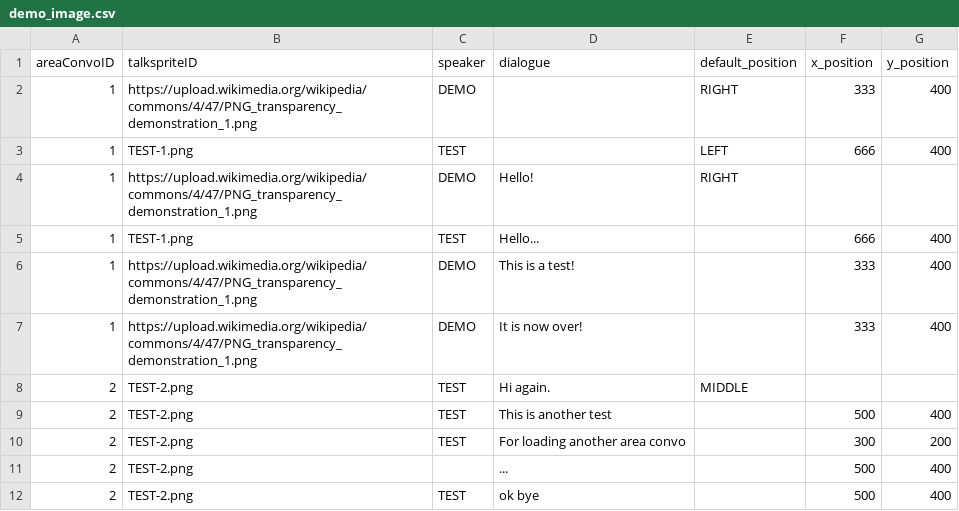
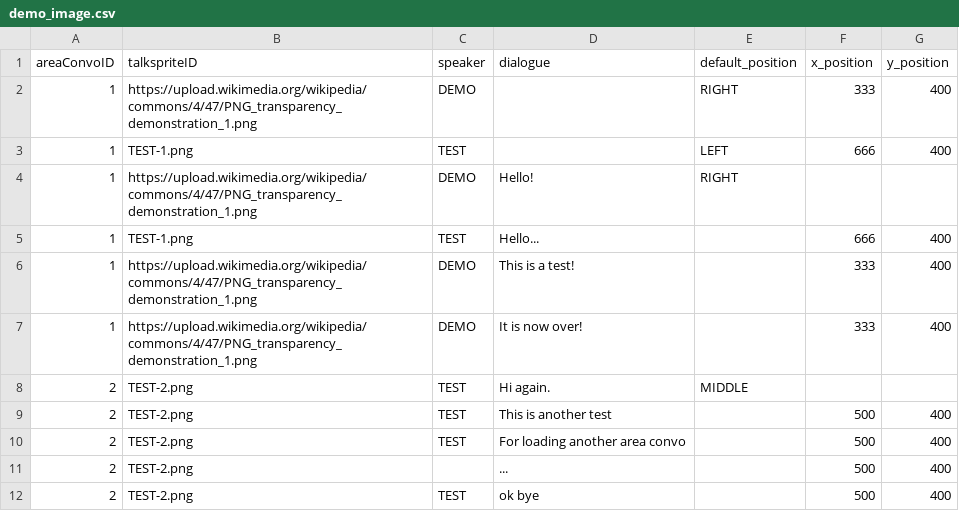
Before and after one commit to entomologist1/ttwopjsk, a CSV file: demo_image.csv, drawn as a sheet.

Commit message:
Update demo_image.csv

```diff
--- a/demo_image.csv
+++ b/demo_image.csv
@@ -9,3 +9,3 @@ areaConvoID,talkspriteID,speaker,dialogue,default_position,x_position,y_position
 2,TEST-2.png,TEST,This is another test,,500,400
-2,TEST-2.png,TEST,For loading another area convo,,300,200
+2,TEST-2.png,TEST,For loading another area convo,,500,400
 2,TEST-2.png,,...,,500,400
```
